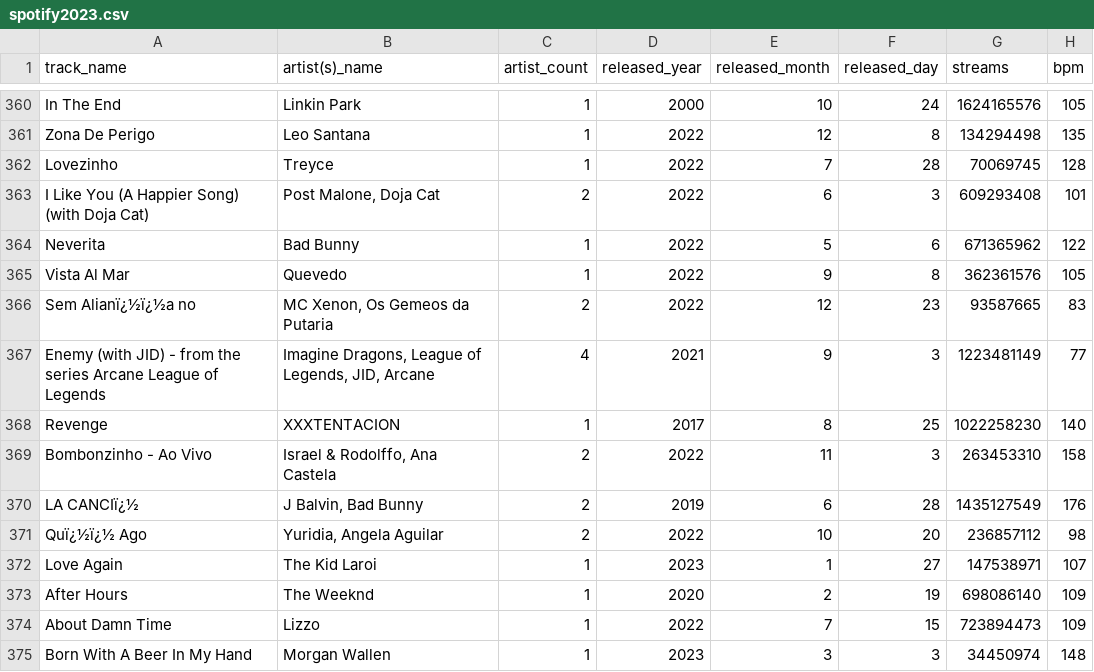
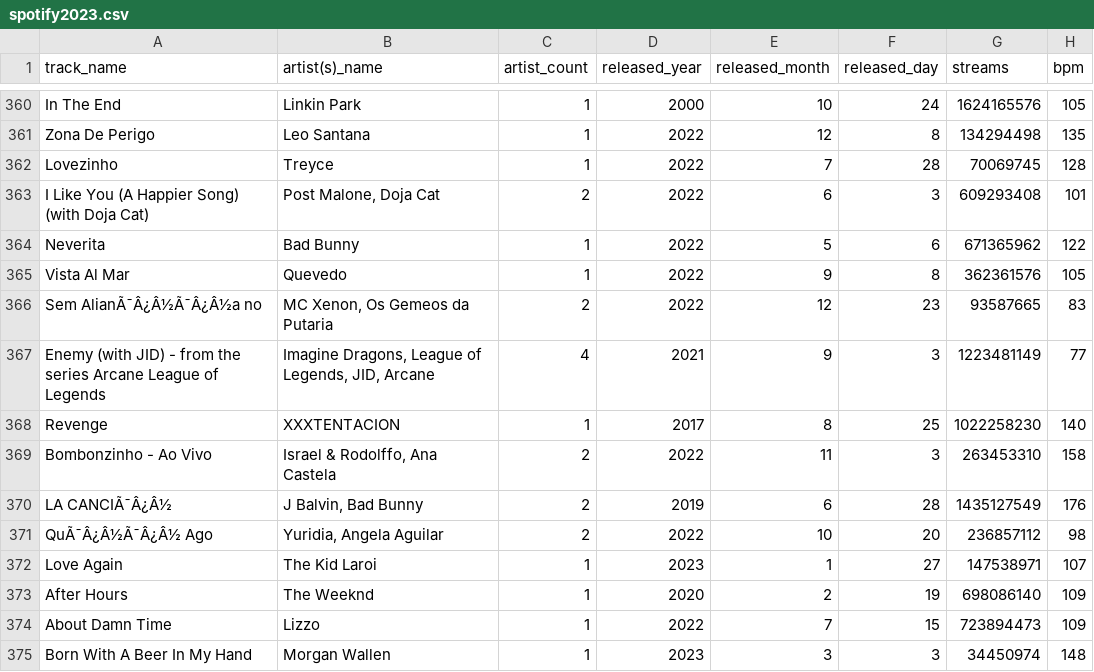
Before and after one commit to zadchin/alpha_test, a CSV file: docs/spotify2023.csv, drawn as a sheet; only a part is shown, gaps mark what is left out; the diff covers the shown part only; the diff names each change by its address in the sheet, - before the commit and + after, or states it on an @@ line.

```diff
--- a/docs/spotify2023.csv
+++ b/docs/spotify2023.csv
-A366 (track_name): Sem Alianï¿½ï¿½a no
+A366 (track_name): Sem AlianÃ¯Â¿Â½Ã¯Â¿Â½a no
-A370 (track_name): LA CANCIï¿½
+A370 (track_name): LA CANCIÃ¯Â¿Â½
-A371 (track_name): Quï¿½ï¿½ Ago
+A371 (track_name): QuÃ¯Â¿Â½Ã¯Â¿Â½ Ago
```
Also changed, not shown: 1 removed row and 115 edited cells elsewhere in this file, spotify2023.csv, 11 other files.
